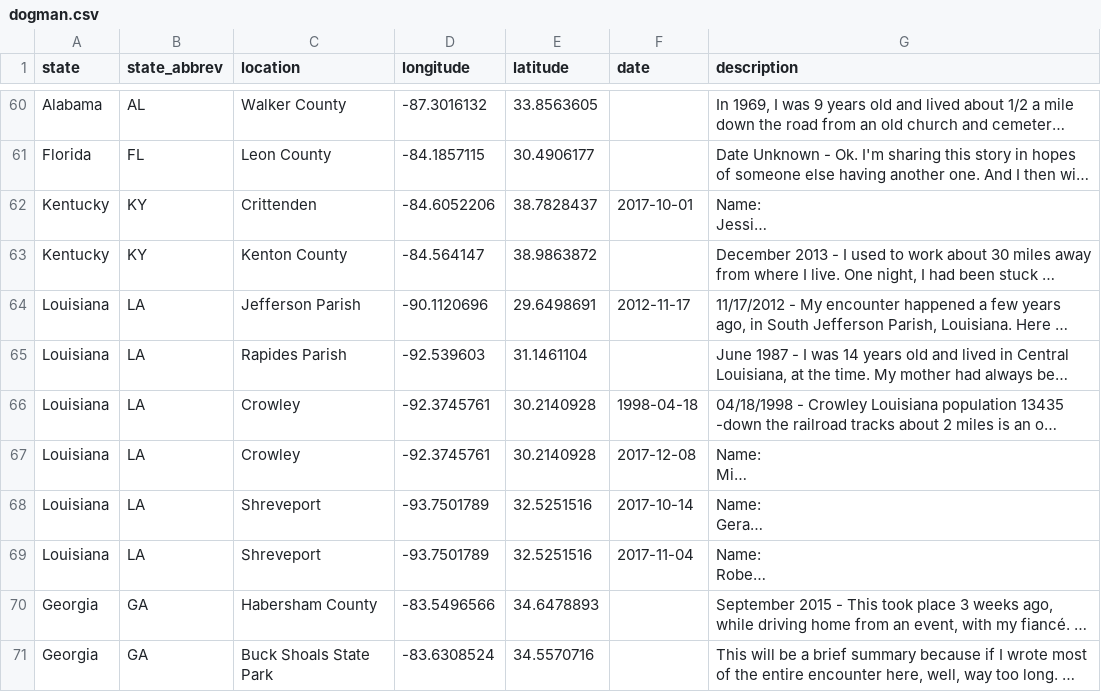
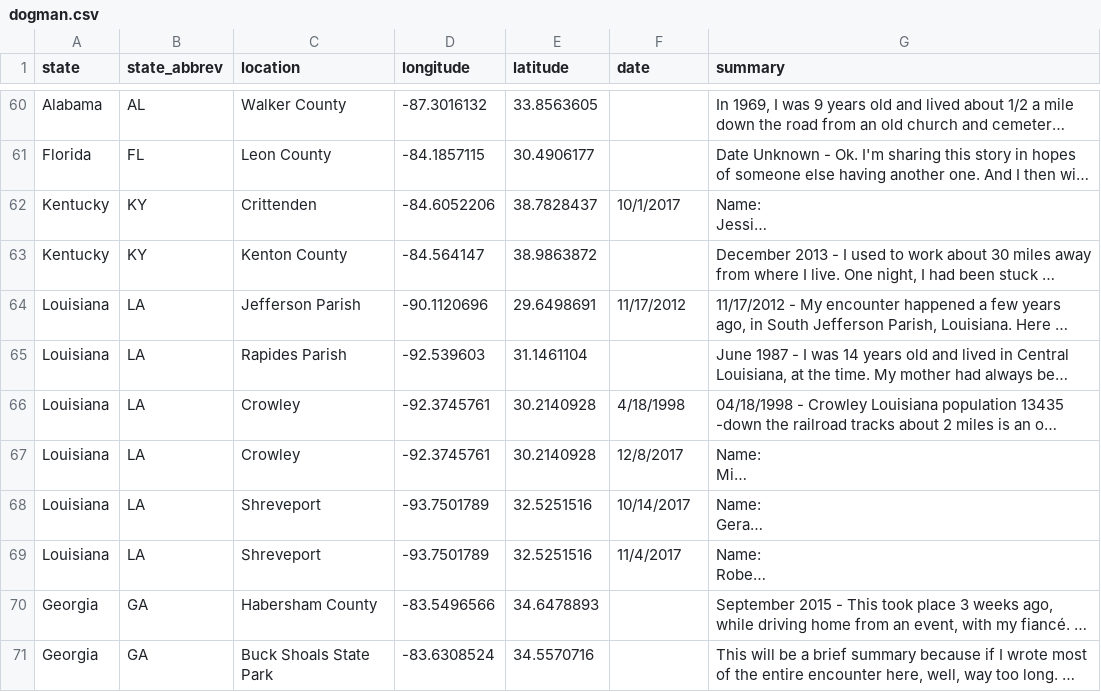
Before and after one commit to Ashlander0/Mapping-The-Truth, a CSV file: Data/dogman.csv, drawn as a sheet; only a part is shown, gaps mark what is left out; long unchanged cells end in …; the diff covers the shown part only; the diff names each change by its address in the sheet, - before the commit and + after, or states it on an @@ line.

Commit message:
Renamed dataset columns to be more consistant

```diff
--- a/Data/dogman.csv
+++ b/Data/dogman.csv
-G1: description
+G1: summary
-F62 (date): 2017-10-01
+F62 (date): 10/1/2017
-F64 (date): 2012-11-17
+F64 (date): 11/17/2012
-F66 (date): 1998-04-18
+F66 (date): 4/18/1998
-F67 (date): 2017-12-08
+F67 (date): 12/8/2017
-F68 (date): 2017-10-14
+F68 (date): 10/14/2017
-F69 (date): 2017-11-04
+F69 (date): 11/4/2017
```
Also changed, not shown: 29 edited cells elsewhere in this file, 8 other files.
